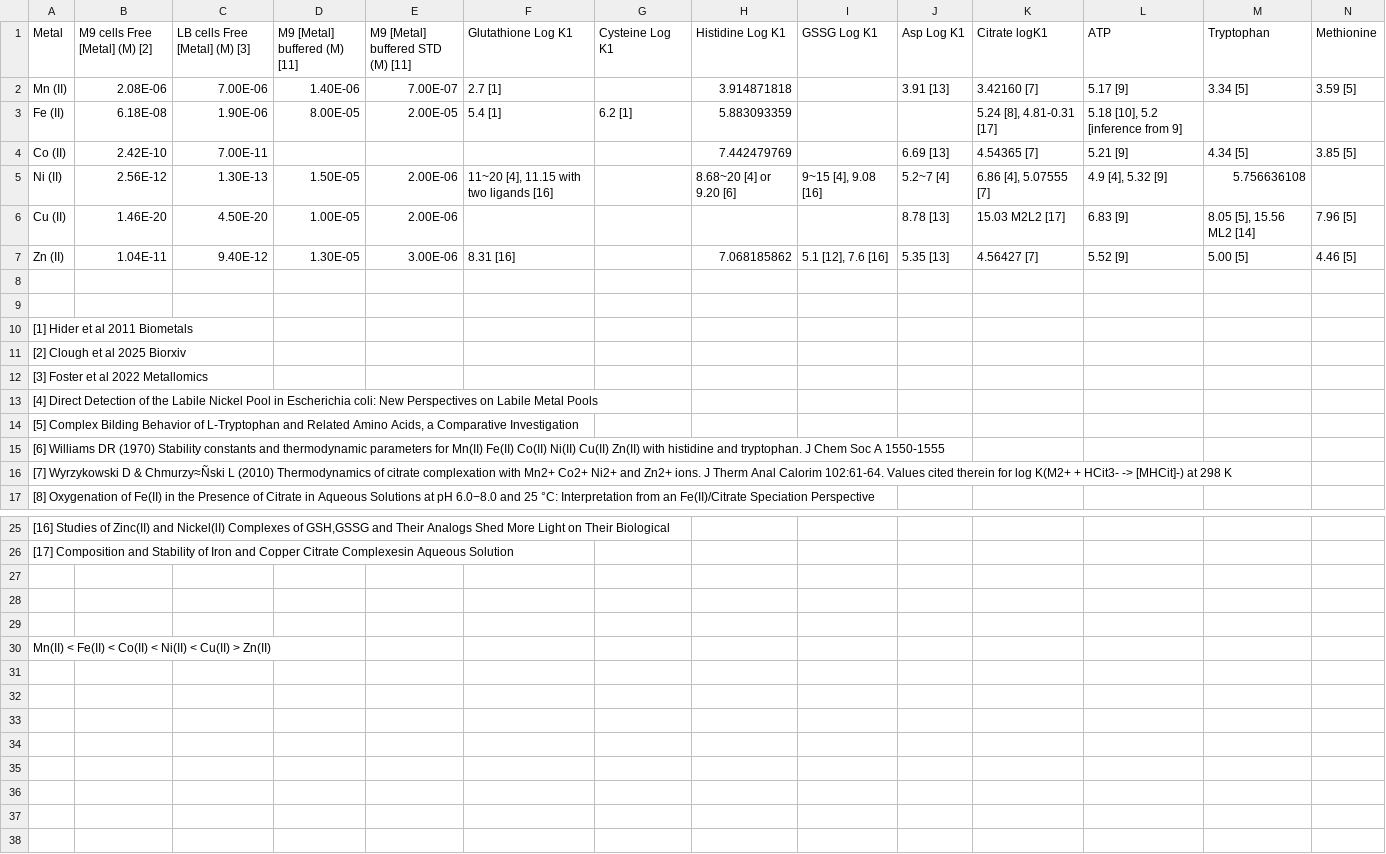
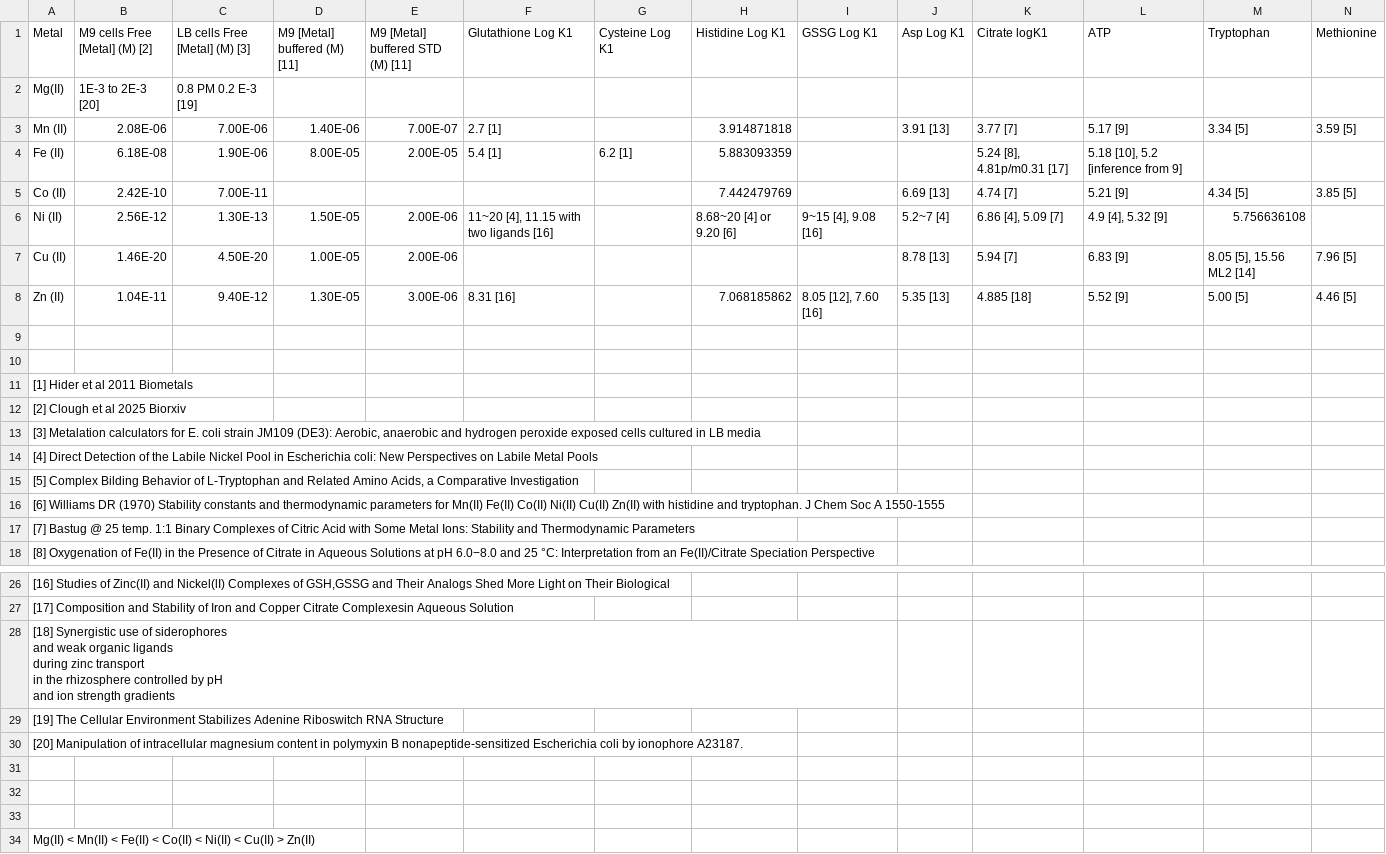
Before and after one commit to CovertLab/vEcoli, a CSV file: notebooks/cofactors/data/buffer_info.csv, drawn as a sheet; only a part is shown, gaps mark what is left out; addresses are those after the commit; rows hold the shown columns only; ↵ is a line break in a cell; the diff names each change by its address in the sheet, - before the commit and + after, or states it on an @@ line.

```diff
--- a/notebooks/cofactors/data/buffer_info.csv
+++ b/notebooks/cofactors/data/buffer_info.csv
+row 2: Mg(II) | 1E-3 to 2E-3 [20] | 0.8 PM 0.2 E-3 [19]
-K3 (Citrate logK1): 3.42160 [7]
+K3 (Citrate logK1): 3.77 [7]
-K4 (Citrate logK1): 5.24 [8], 4.81-0.31 [17]
+K4 (Citrate logK1): 5.24 [8], 4.81p/m0.31 [17]
-K5 (Citrate logK1): 4.54365 [7]
+K5 (Citrate logK1): 4.74 [7]
-K6 (Citrate logK1): 6.86 [4], 5.07555 [7]
+K6 (Citrate logK1): 6.86 [4], 5.09 [7]
-K7 (Citrate logK1): 15.03 M2L2 [17]
+K7 (Citrate logK1): 5.94 [7]
-I8 (GSSG Log K1): 5.1 [12], 7.6 [16]
+I8 (GSSG Log K1): 8.05 [12], 7.60 [16]
-K8 (Citrate logK1): 4.56427 [7]
+K8 (Citrate logK1): 4.885 [18]
-A13 (Metal): [3] Foster et al 2022 Metallomics
+A13 (Metal): [3] Metalation calculators for E. coli strain JM109 (DE3): Aerobic, anaerobic and hydrogen peroxide exposed cells cultured in LB media
-A17 (Metal): [7] Wyrzykowski D & Chmurzy≈Ñski L (2010) Thermodynamics of citrate complexation with Mn2+ Co2+ Ni2+ and Zn2+ ions. J Therm Anal Calorim 102:61-64. Values cited therein for log K(M2+ + HCit3- -> [MHCit]-) at 298 K
+A17 (Metal): [7] Bastug @ 25 temp. 1:1 Binary Complexes of Citric Acid with Some Metal Ions: Stability and Thermodynamic Parameters
+row 28: [18] Synergistic use of siderophores ↵ and weak organic ligands ↵ during zinc transport ↵ in the rhizosphere controlled by pH ↵ and ion strength gradients
+row 29: [19] The Cellular Environment Stabilizes Adenine Riboswitch RNA Structure
+row 30: [20] Manipulation of intracellular magnesium content in polymyxin B nonapeptide-sensitized Escherichia coli by ionophore A23187.
-A34 (Metal): Mn(II) <…
+A34 (Metal): Mg(II) < Mn(II) <…
```
Also changed, not shown: notebooks/cofactors/data/buffer_constants.csv, 17 other files.
